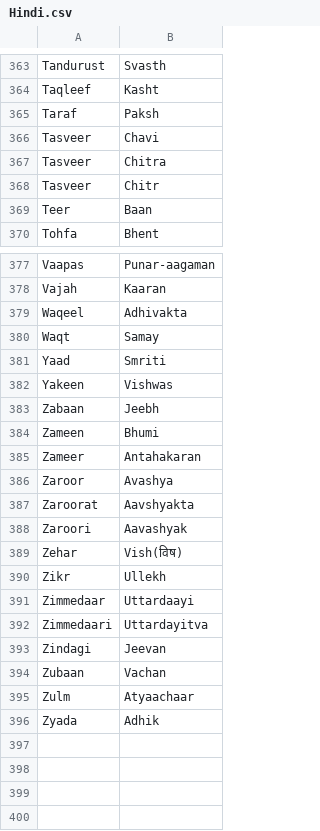
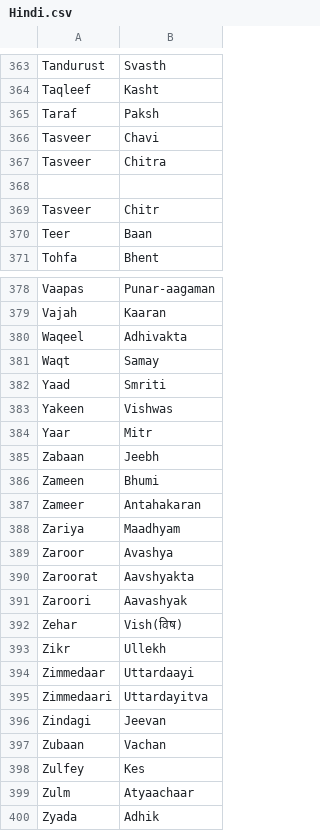
Before and after one commit to rishabh-modi2/vishuddha, a CSV file: src/data/Hindi.csv, drawn as a sheet; only a part is shown, gaps mark what is left out.

Commit message:
Update Hindi.csv

```diff
--- a/src/data/Hindi.csv
+++ b/src/data/Hindi.csv
@@ -367,2 +367,3 @@ Tasveer,Chavi
 Tasveer,Chitra
+
 Tasveer,Chitr
@@ -382,2 +383,3 @@ Yaad,Smriti
 Yakeen,Vishwas
+Yaar,Mitr
 Zabaan,Jeebh
@@ -385,2 +387,3 @@ Zameen,Bhumi
 Zameer,Antahakaran
+Zariya,Maadhyam
 Zaroor,Avashya
@@ -394,2 +397,3 @@ Zindagi,Jeevan
 Zubaan,Vachan
+Zulfey,Kes
 Zulm,Atyaachaar
```
